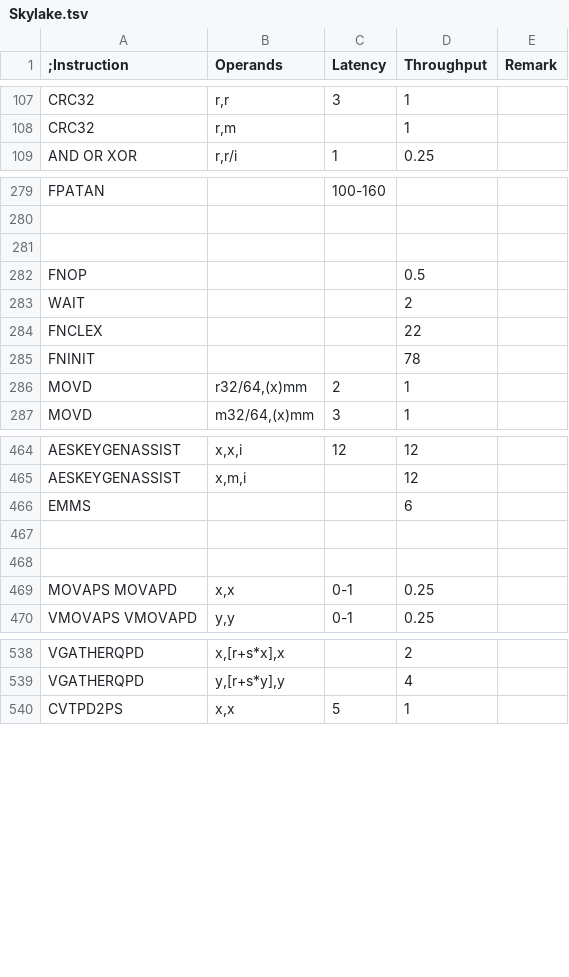
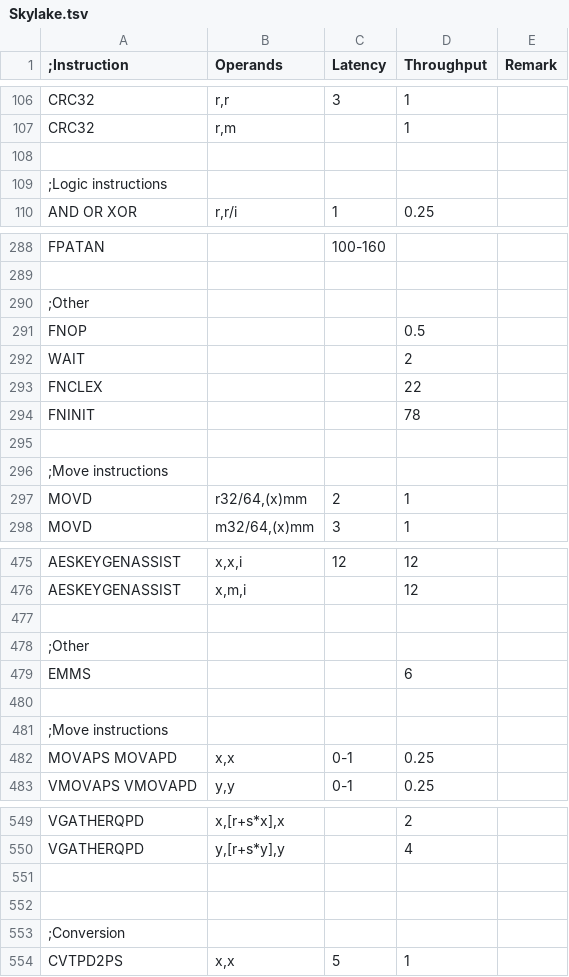
Before and after one commit to HJLebbink/asm-dude, a TSV file: VS/CSHARP/asm-dude-vsix/Resources/Performance/Skylake.tsv, drawn as a sheet; only a part is shown, gaps mark what is left out; the diff covers the shown part only.

```diff
--- a/VS/CSHARP/asm-dude-vsix/Resources/Performance/Skylake.tsv
+++ b/VS/CSHARP/asm-dude-vsix/Resources/Performance/Skylake.tsv
@@ -108,2 +107,4 @@ CRC32	r,r	3	1
 CRC32	r,m		1	
+				
+;Logic instructions				
 AND OR XOR	r,r/i	1	0.25	
@@ -280,3 +289,3 @@ FPATAN		100-160
 				
-				
+;Other				
 FNOP			0.5	
@@ -285,2 +294,4 @@ FNCLEX			22
 FNINIT			78	
+				
+;Move instructions				
 MOVD	r32/64,(x)mm	2	1	
@@ -465,5 +476,7 @@ AESKEYGENASSIST	x,x,i	12	12
 AESKEYGENASSIST	x,m,i		12	
+				
+;Other				
 EMMS			6	
 				
-				
+;Move instructions				
 MOVAPS MOVAPD	x,x	0-1	0.25	
@@ -539,2 +550,5 @@ VGATHERQPD	x,[r+s*x],x		2
 VGATHERQPD	y,[r+s*y],y		4	
+				
+				
+;Conversion				
 CVTPD2PS	x,x	5	1	
```
Also changed, not shown: 24 added rows, 27 removed rows and 1 edited cell elsewhere in this file, VS/CSHARP/asm-dude-vsix/Resources/Performance/Broadwell.tsv.
